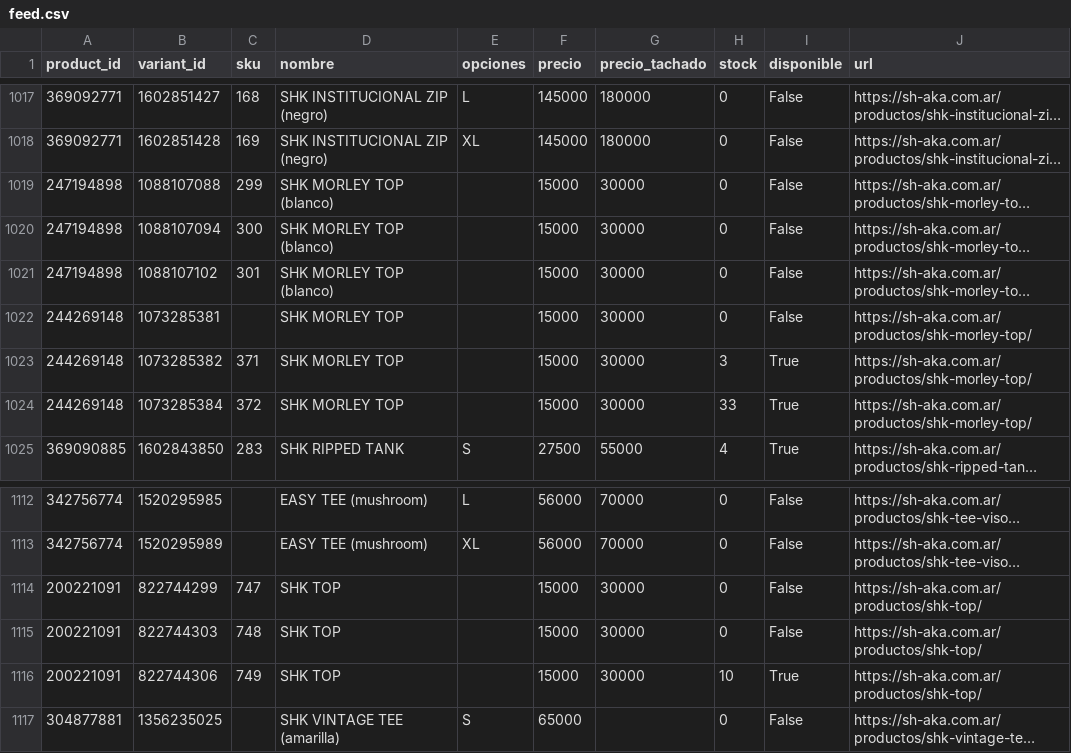
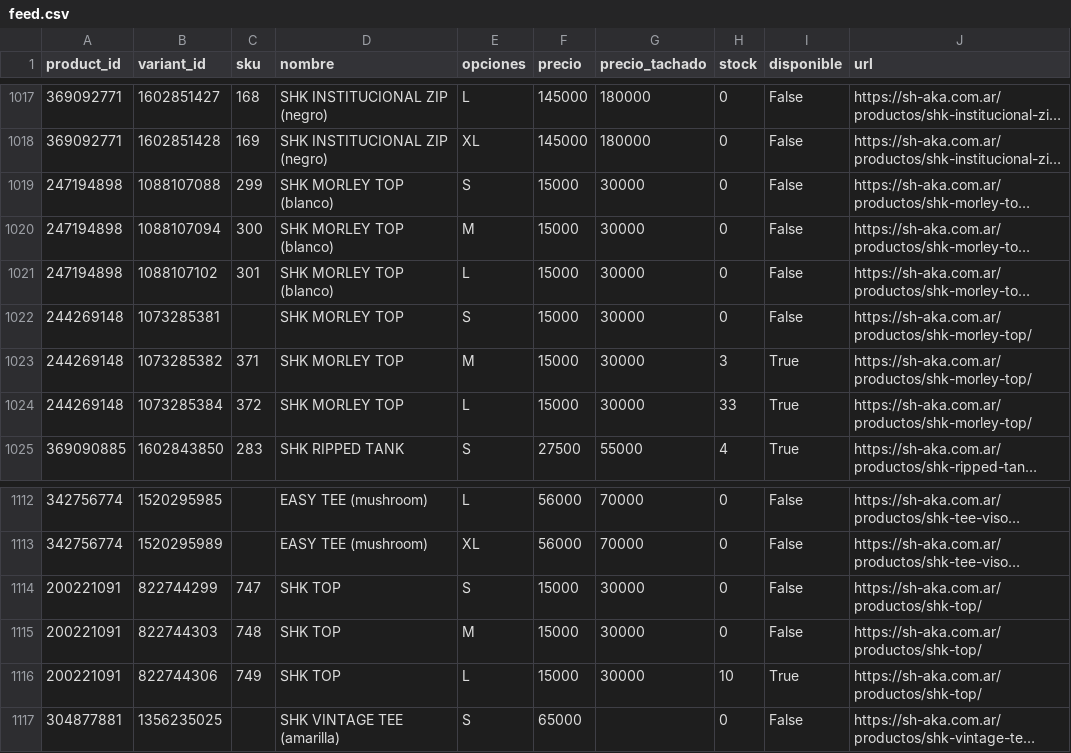
Before and after one commit to matiasugarte-oss/Shaka-Feed, a CSV file: feed.csv, drawn as a sheet; only a part is shown, gaps mark what is left out; long unchanged cells end in …; the diff names each change by its address in the sheet, - before the commit and + after, or states it on an @@ line.

Commit message:
feed: 2026-11-23 19:44

```diff
--- a/feed.csv
+++ b/feed.csv
-E1019 (opciones): (empty)
+E1019 (opciones): S
-E1020 (opciones): (empty)
+E1020 (opciones): M
-E1021 (opciones): (empty)
+E1021 (opciones): L
-E1022 (opciones): (empty)
+E1022 (opciones): S
-E1023 (opciones): (empty)
+E1023 (opciones): M
-E1024 (opciones): (empty)
+E1024 (opciones): L
-E1114 (opciones): (empty)
+E1114 (opciones): S
-E1115 (opciones): (empty)
+E1115 (opciones): M
-E1116 (opciones): (empty)
+E1116 (opciones): L
```
Also changed, not shown: 2 other files.
